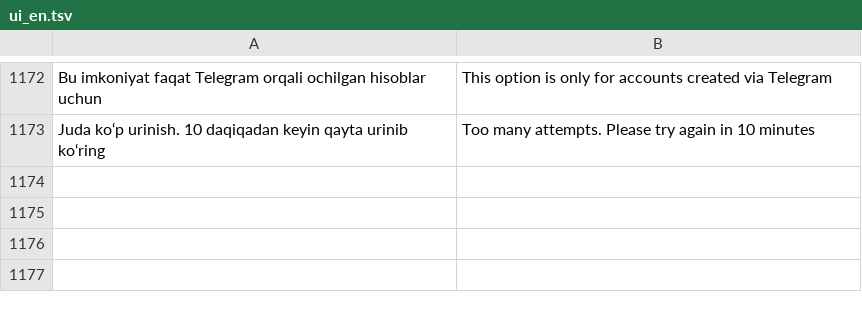
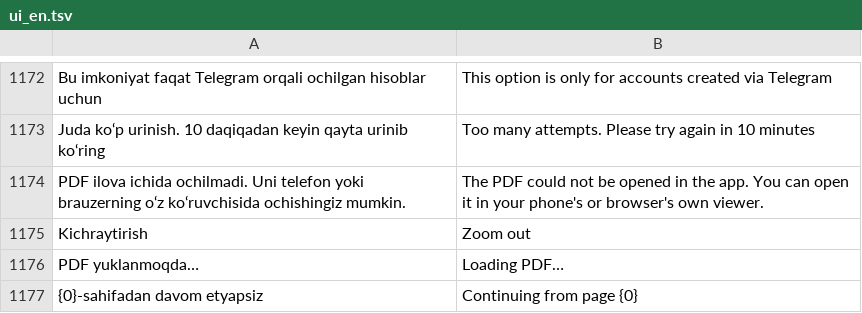
Before and after one commit to A380032/MedAtlas-, a TSV file: tools/i18n/ui_en.tsv, drawn as a sheet; only a part is shown, gaps mark what is left out; the diff names each change by its address in the sheet, - before the commit and + after, or states it on an @@ line.

```diff
--- a/tools/i18n/ui_en.tsv
+++ b/tools/i18n/ui_en.tsv
+row 1174: PDF ilova ichida ochilmadi. Uni telefon yoki brauzerning o‘z ko‘ruvchisida ochishingiz mumkin. | The PDF could not be opened in the app. You can open it in your phone's or browser's own viewer.
+row 1175: Kichraytirish | Zoom out
+row 1176: PDF yuklanmoqda… | Loading PDF…
+row 1177: {0}-sahifadan davom etyapsiz | Continuing from page {0}
```
Also changed, not shown: 8 other files.
